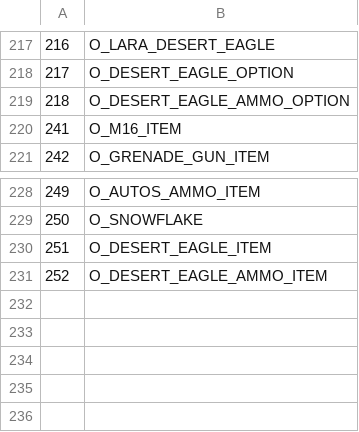
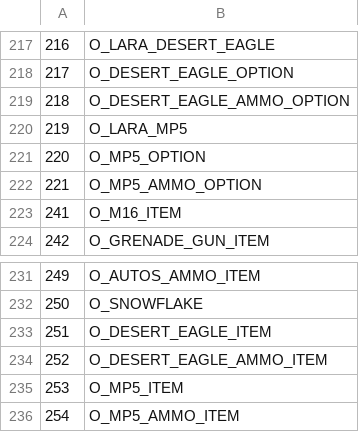
Before and after one commit to LostArtefacts/TRX, a CSV file: data/tr1/ship/cfg/catalog_objects.csv, drawn as a sheet; only a part is shown, gaps mark what is left out.

Commit message:
tr1/data: add MP5
This adds TR3's MP5 to TR1.

```diff
--- a/data/tr1/ship/cfg/catalog_objects.csv
+++ b/data/tr1/ship/cfg/catalog_objects.csv
@@ -219,2 +219,5 @@
 218, O_DESERT_EAGLE_AMMO_OPTION
+219, O_LARA_MP5,
+220, O_MP5_OPTION
+221, O_MP5_AMMO_OPTION
 241, O_M16_ITEM
@@ -231 +234,3 @@
 252, O_DESERT_EAGLE_AMMO_ITEM
+253, O_MP5_ITEM
+254, O_MP5_AMMO_ITEM
```
Also changed, not shown: data/tr1/ship/cfg/catalog_samples.csv, 4 other files.
